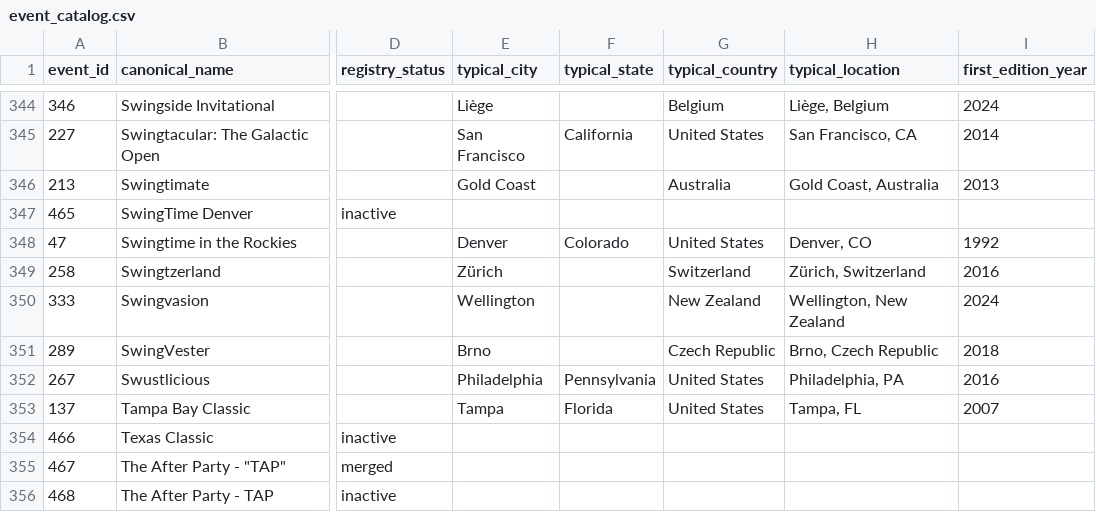
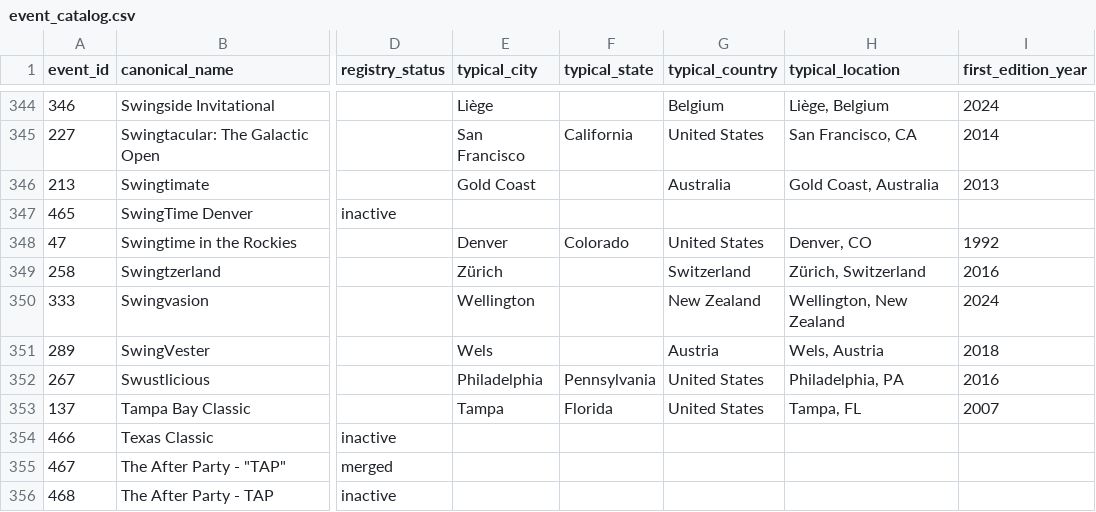
Before and after one commit to zlat1109/wsdc-data-pipeline, a CSV file: data/event_catalog.csv, drawn as a sheet; only a part is shown, gaps mark what is left out; the diff names each change by its address in the sheet, - before the commit and + after, or states it on an @@ line.

```diff
--- a/data/event_catalog.csv
+++ b/data/event_catalog.csv
-E351 (typical_city): Brno
+E351 (typical_city): Wels
-G351 (typical_country): Czech Republic
+G351 (typical_country): Austria
-H351 (typical_location): Brno, Czech Republic
+H351 (typical_location): Wels, Austria
```
Also changed, not shown: data/event_editions.csv, data/events_wsdc.csv, 4 other files.
